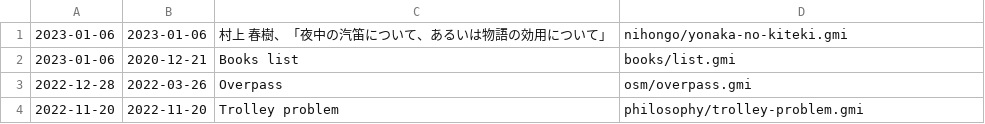
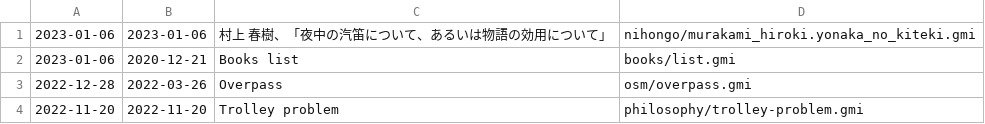
Before and after one commit to siiky/siiky.github.io, a TSV file: meta.tsv, drawn as a sheet; only a part is shown.

Commit message:
Rename `nihongo/yonaka-no-kiteki` to `nihongo/murakami_hiroki.yonaka_no_kiteki`

```diff
--- a/meta.tsv
+++ b/meta.tsv
@@ -1,2 +1,2 @@
-2023-01-06	2023-01-06	村上 春樹、「夜中の汽笛について、あるいは物語の効用について」	nihongo/yonaka-no-kiteki.gmi
+2023-01-06	2023-01-06	村上 春樹、「夜中の汽笛について、あるいは物語の効用について」	nihongo/murakami_hiroki.yonaka_no_kiteki.gmi
 2023-01-06	2020-12-21	Books list	books/list.gmi
```
Also changed, not shown: 12 other files.
